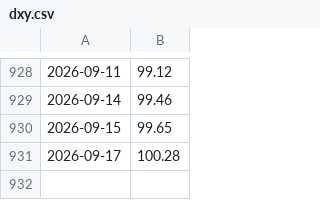
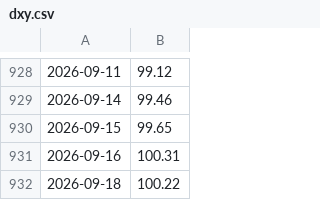
Before and after one commit to ifxquantbot/edge-data, a CSV file: data/dxy.csv, drawn as a sheet; only a part is shown, gaps mark what is left out; removed rows and columns are numbered as before the commit, all else as after; the diff names each change by its address in the sheet, - before the commit and + after, or states it on an @@ line.

```diff
--- a/data/dxy.csv
+++ b/data/dxy.csv
-row 931: 2026-09-17 | 100.28
+row 931: 2026-09-16 | 100.31
+row 932: 2026-09-18 | 100.22
```
Also changed, not shown: data/btc.csv, data/gold.csv, 8 other files.
